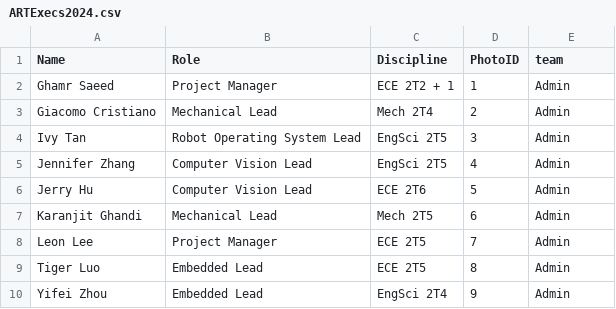
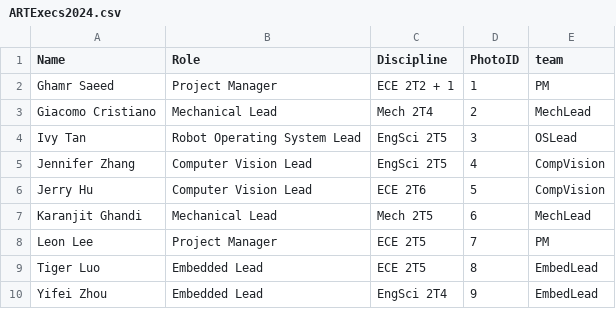
Before and after one commit to utra/utra.github.io, a CSV file: _data/ARTExecs2024.csv, drawn as a sheet.

Commit message:
Re-organized the ART Exec team's photos. Put them into groups so that each team is on a different line.

```diff
--- a/_data/ARTExecs2024.csv
+++ b/_data/ARTExecs2024.csv
@@ -1,10 +1,10 @@
 Name,Role,Discipline,PhotoID,team
-Ghamr Saeed,Project Manager,ECE 2T2 + 1,1,Admin
-Giacomo Cristiano,Mechanical Lead,Mech 2T4,2,Admin
-Ivy Tan,Robot Operating System Lead,EngSci 2T5,3,Admin
-Jennifer Zhang, Computer Vision Lead, EngSci 2T5,4,Admin
-Jerry Hu,Computer Vision Lead,ECE 2T6,5,Admin
-Karanjit Ghandi,Mechanical Lead,Mech 2T5,6,Admin
-Leon Lee,Project Manager,ECE 2T5,7,Admin
-Tiger Luo,Embedded Lead,ECE 2T5,8,Admin
-Yifei Zhou,Embedded Lead,EngSci 2T4,9,Admin
+Ghamr Saeed,Project Manager,ECE 2T2 + 1,1,PM
+Giacomo Cristiano,Mechanical Lead,Mech 2T4,2,MechLead
+Ivy Tan,Robot Operating System Lead,EngSci 2T5,3,OSLead
+Jennifer Zhang, Computer Vision Lead, EngSci 2T5,4,CompVision
+Jerry Hu,Computer Vision Lead,ECE 2T6,5,CompVision
+Karanjit Ghandi,Mechanical Lead,Mech 2T5,6,MechLead
+Leon Lee,Project Manager,ECE 2T5,7,PM
+Tiger Luo,Embedded Lead,ECE 2T5,8,EmbedLead
+Yifei Zhou,Embedded Lead,EngSci 2T4,9,EmbedLead
```
Also changed, not shown: 1 other file.
